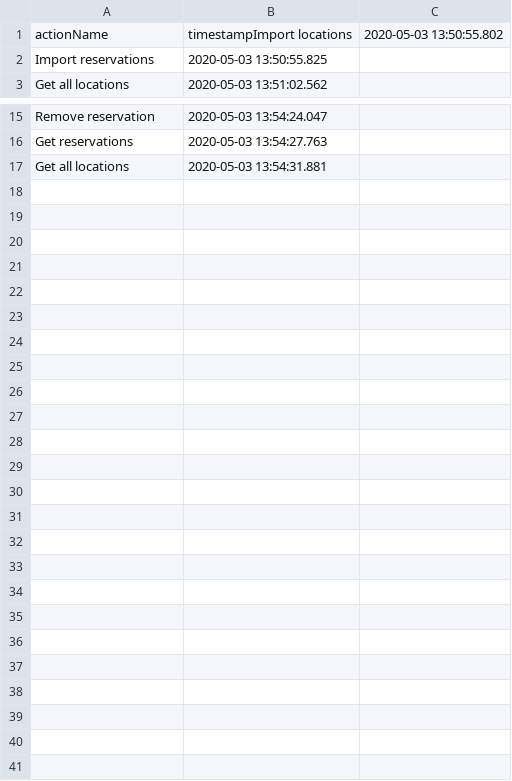
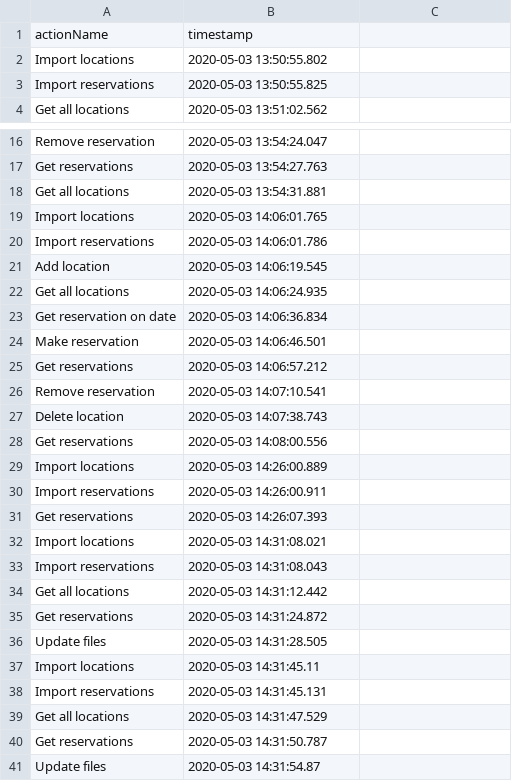
Before and after one commit to ToniMititelu/PAO, a CSV file: Project-PAO/src/com/company/Services/csvs/Timestamps.csv, drawn as a sheet; only a part is shown, gaps mark what is left out.

```diff
--- a/Project-PAO/src/com/company/Services/csvs/Timestamps.csv
+++ b/Project-PAO/src/com/company/Services/csvs/Timestamps.csv
@@ -1,2 +1,3 @@
-actionName,timestampImport locations,2020-05-03 13:50:55.802
+actionName,timestamp
+Import locations,2020-05-03 13:50:55.802
 Import reservations,2020-05-03 13:50:55.825
@@ -17 +18,24 @@ Get reservations,2020-05-03 13:54:27.763
 Get all locations,2020-05-03 13:54:31.881
+Import locations,2020-05-03 14:06:01.765
+Import reservations,2020-05-03 14:06:01.786
+Add location,2020-05-03 14:06:19.545
+Get all locations,2020-05-03 14:06:24.935
+Get reservation on date,2020-05-03 14:06:36.834
+Make reservation,2020-05-03 14:06:46.501
+Get reservations,2020-05-03 14:06:57.212
+Remove reservation,2020-05-03 14:07:10.541
+Delete location,2020-05-03 14:07:38.743
+Get reservations,2020-05-03 14:08:00.556
+Import locations,2020-05-03 14:26:00.889
+Import reservations,2020-05-03 14:26:00.911
+Get reservations,2020-05-03 14:26:07.393
+Import locations,2020-05-03 14:31:08.021
+Import reservations,2020-05-03 14:31:08.043
+Get all locations,2020-05-03 14:31:12.442
+Get reservations,2020-05-03 14:31:24.872
+Update files,2020-05-03 14:31:28.505
+Import locations,2020-05-03 14:31:45.11
+Import reservations,2020-05-03 14:31:45.131
+Get all locations,2020-05-03 14:31:47.529
+Get reservations,2020-05-03 14:31:50.787
+Update files,2020-05-03 14:31:54.87
```
Also changed, not shown: Project-PAO/out/production/Project-PAO/com/company/Services/csvs/Reservations.csv, Project-PAO/src/com/company/Services/csvs/Reservations.csv, 9 other files.
